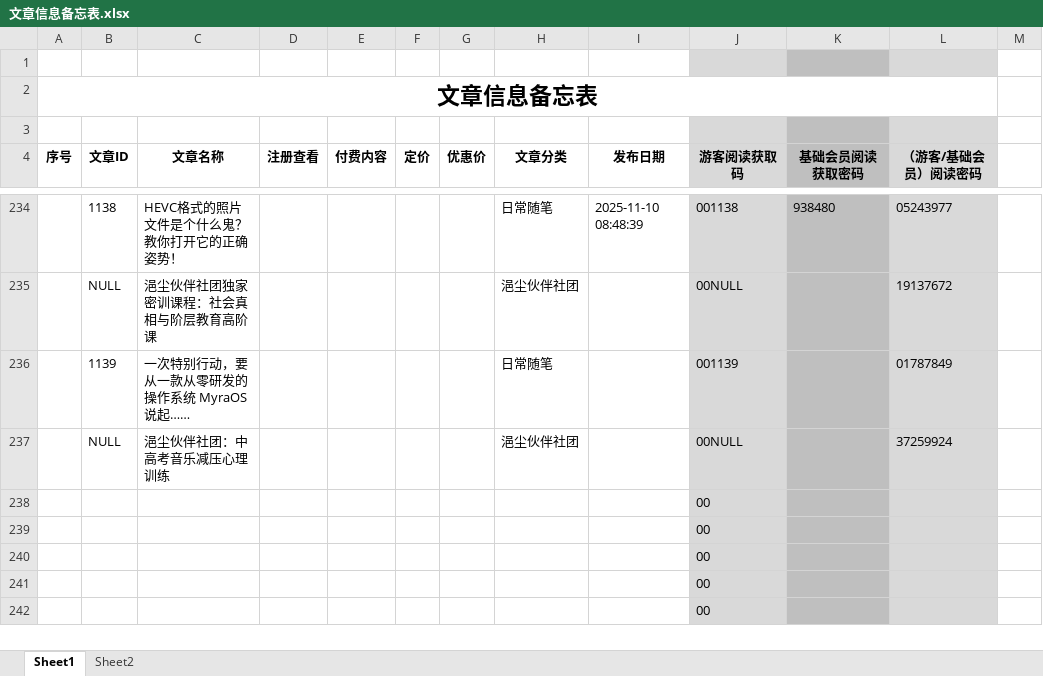
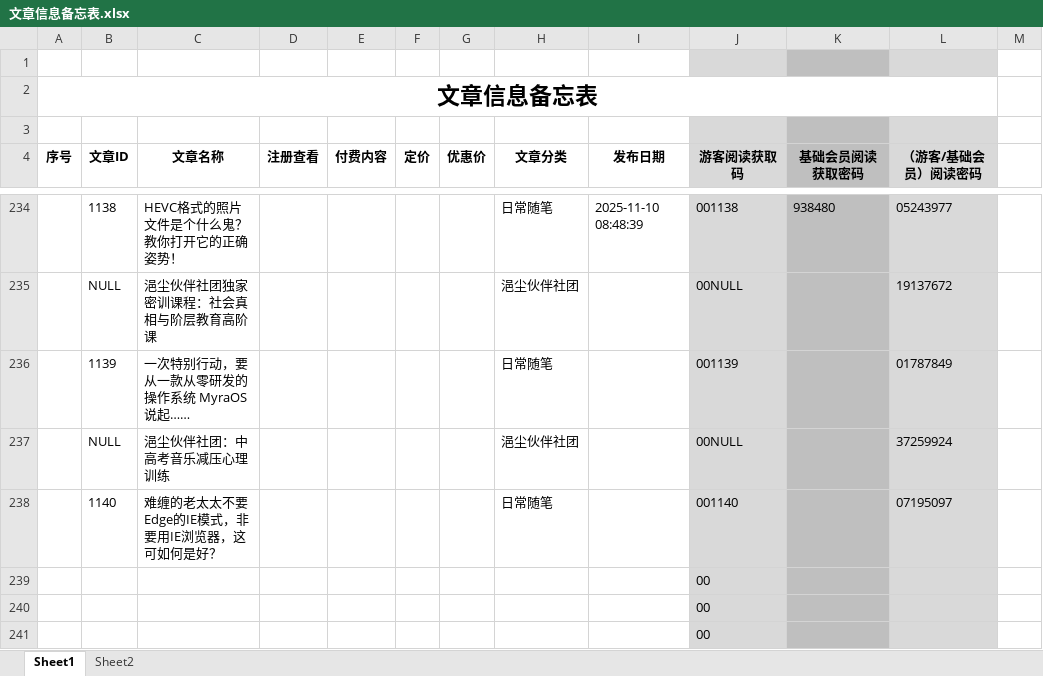
Before and after one commit to panxibei/writing, an Excel workbook: 11_付费课程/99.资料/文章信息备忘表.xlsx, sheet Sheet1, drawn as a sheet; only a part is shown, gaps mark what is left out; the shorter side is filled out with more unchanged rows; values as stored, in another font and other column widths than the file's, no borders; conditional formats not drawn; removed rows and columns are numbered as before the commit, all else as after; the diff names each change by its address in the sheet, - before the commit and + after, or states it on an @@ line.

```diff
--- a/11_付费课程/99.资料/文章信息备忘表.xlsx (sheet Sheet1)
+++ b/11_付费课程/99.资料/文章信息备忘表.xlsx (sheet Sheet1)
-row 238:  |  |  |  |  |  |  |  |  | 00
+row 238:  | 1140 | 难缠的老太太不要Edge的IE模式，非要用IE浏览器，这可如何是好？ |  |  |  |  | 日常随笔 |  | 001140 |  | 07195097
```
Also changed, not shown: 2 other files.
